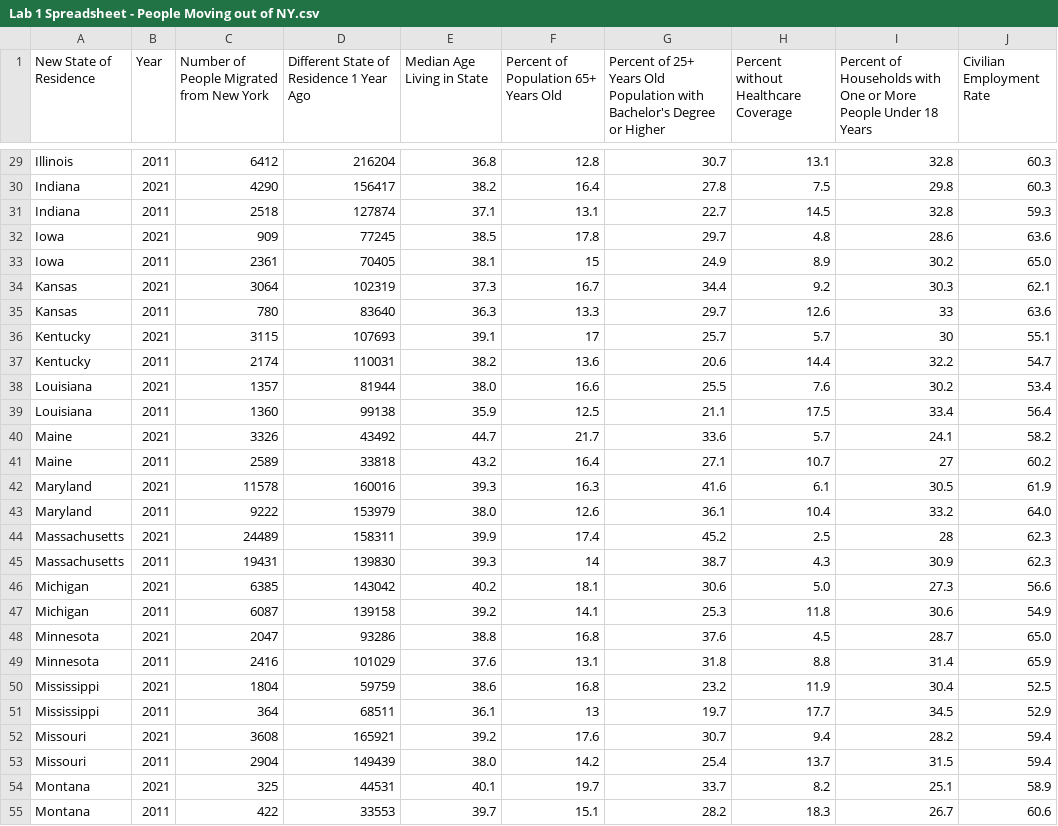
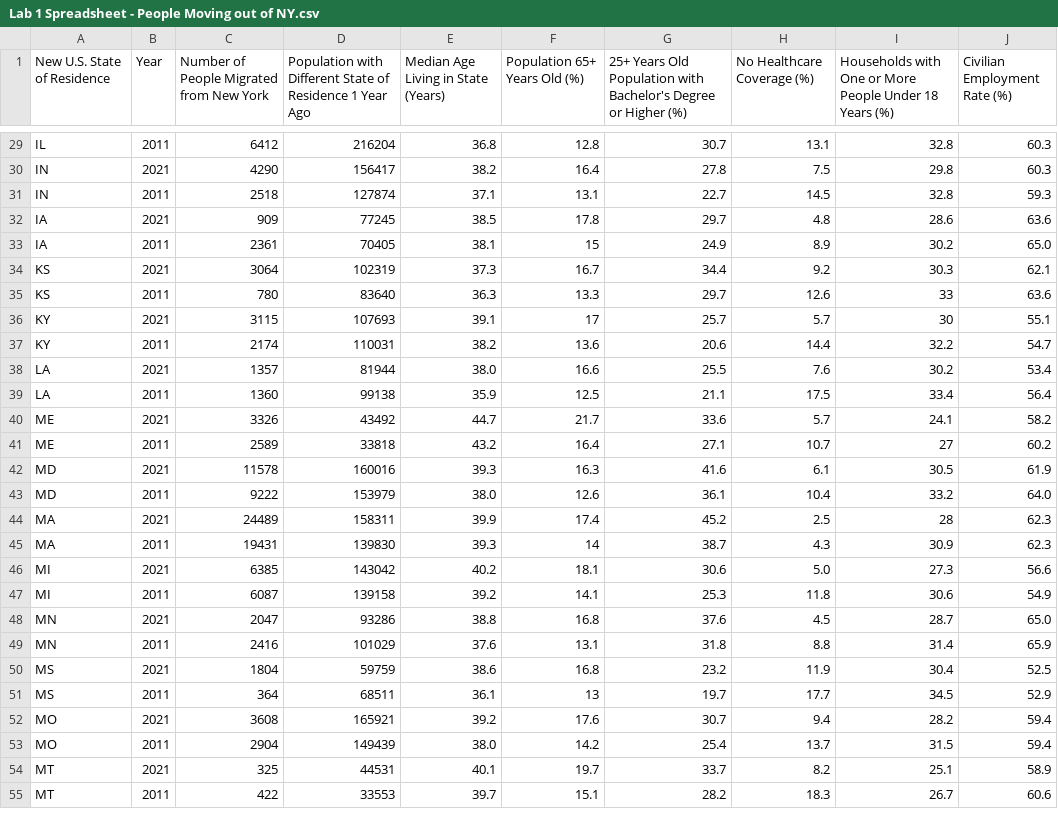
Before and after one commit to Isabella-Misanes/cse-332-datasets, a CSV file: Lab 1 Spreadsheet - People Moving out of NY.csv, drawn as a sheet; only a part is shown, gaps mark what is left out; the diff covers the shown part only; the diff names each change by its address in the sheet, - before the commit and + after, or states it on an @@ line.

Commit message:
Changed State Abbreviations

```diff
--- a/Lab 1 Spreadsheet - People Moving out of NY.csv
+++ b/Lab 1 Spreadsheet - People Moving out of NY.csv
-A1: New State of Residence
+A1: New U.S. State of Residence
-D1: Different State…
+D1: Population with Different State…
-E1: Median Age Living in State
+E1: Median Age Living in State (Years)
-F1: Percent of Population 65+ Years Old
+F1: Population 65+ Years Old (%)
-G1: Percent of 25+ Years Old Population with Bachelor's Degree or Higher
+G1: 25+ Years Old Population with Bachelor's Degree or Higher (%)
-H1: Percent without Healthcare Coverage
+H1: No Healthcare Coverage (%)
-I1: Percent of Households with One or More People Under 18 Years
+I1: Households with One or More People Under 18 Years (%)
-J1: Civilian Employment Rate
+J1: Civilian Employment Rate (%)
-A29 (New U.S. State of Residence): Illinois
+A29 (New U.S. State of Residence): IL
-A30:A31 (New U.S. State of Residence): Indiana
+A30:A31 (New U.S. State of Residence): IN
-A32:A33 (New U.S. State of Residence): Iowa
+A32:A33 (New U.S. State of Residence): IA
-A34:A35 (New U.S. State of Residence): Kansas
+A34:A35 (New U.S. State of Residence): KS
-A36:A37 (New U.S. State of Residence): Kentucky
+A36:A37 (New U.S. State of Residence): KY
-A38:A39 (New U.S. State of Residence): Louisiana
+A38:A39 (New U.S. State of Residence): LA
-A40:A41 (New U.S. State of Residence): Maine
+A40:A41 (New U.S. State of Residence): ME
-A42:A43 (New U.S. State of Residence): Maryland
+A42:A43 (New U.S. State of Residence): MD
-A44:A45 (New U.S. State of Residence): Massachusetts
+A44:A45 (New U.S. State of Residence): MA
-A46:A47 (New U.S. State of Residence): Michigan
+A46:A47 (New U.S. State of Residence): MI
-A48:A49 (New U.S. State of Residence): Minnesota
+A48:A49 (New U.S. State of Residence): MN
-A50:A51 (New U.S. State of Residence): Mississippi
+A50:A51 (New U.S. State of Residence): MS
-A52:A53 (New U.S. State of Residence): Missouri
+A52:A53 (New U.S. State of Residence): MO
-A54:A55 (New U.S. State of Residence): Montana
+A54:A55 (New U.S. State of Residence): MT
```
Also changed, not shown: 75 edited cells elsewhere in this file.
